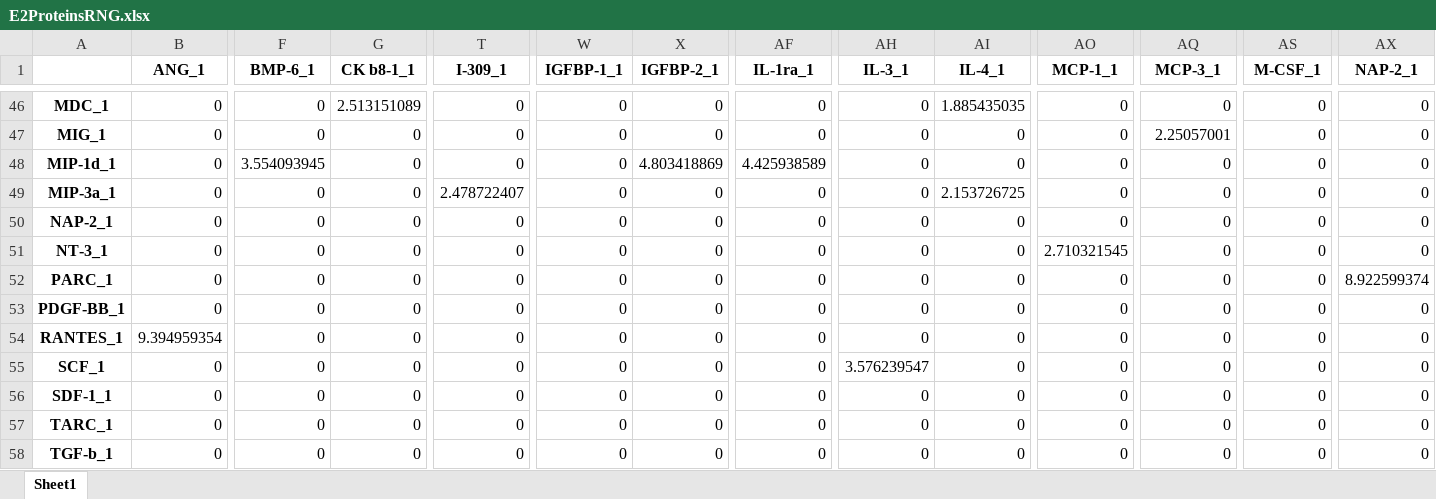
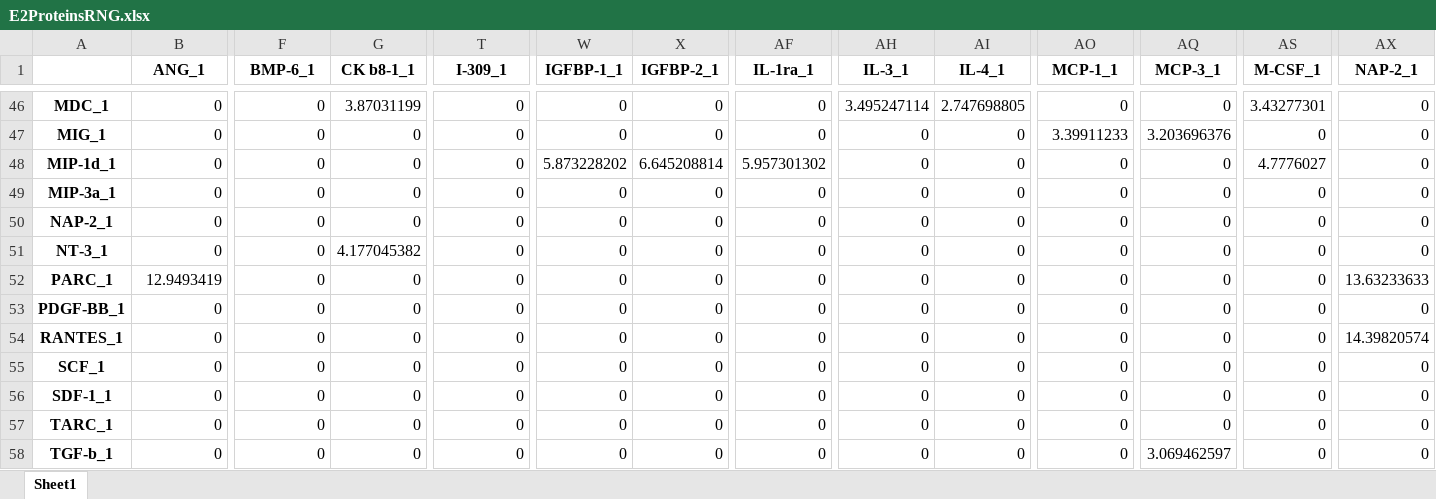
Before and after one commit to MorganaTheMoth/COMP3340_Assessment_1-part_2, an Excel workbook: Answers/E2ProteinsRNG.xlsx, sheet Sheet1, drawn as a sheet; only a part is shown, gaps mark what is left out; values as stored, in another font and other column widths than the file's, no borders; the diff covers the shown part only; the diff names each change by its address in the sheet, - before the commit and + after, or states it on an @@ line.

```diff
--- a/Answers/E2ProteinsRNG.xlsx (sheet Sheet1)
+++ b/Answers/E2ProteinsRNG.xlsx (sheet Sheet1)
-G46 (CK b8-1_1): 2.513151089
+G46 (CK b8-1_1): 3.87031199
-AH46 (IL-3_1): 0
+AH46 (IL-3_1): 3.495247114
-AI46 (IL-4_1): 1.885435035
+AI46 (IL-4_1): 2.747698805
-AS46 (M-CSF_1): 0
+AS46 (M-CSF_1): 3.43277301
-AO47 (MCP-1_1): 0
+AO47 (MCP-1_1): 3.39911233
-AQ47 (MCP-3_1): 2.25057001
+AQ47 (MCP-3_1): 3.203696376
-F48 (BMP-6_1): 3.554093945
+F48 (BMP-6_1): 0
-W48 (IGFBP-1_1): 0
+W48 (IGFBP-1_1): 5.873228202
-X48 (IGFBP-2_1): 4.803418869
+X48 (IGFBP-2_1): 6.645208814
-AF48 (IL-1ra_1): 4.425938589
+AF48 (IL-1ra_1): 5.957301302
-AS48 (M-CSF_1): 0
+AS48 (M-CSF_1): 4.7776027
-T49 (I-309_1): 2.478722407
+T49 (I-309_1): 0
-AI49 (IL-4_1): 2.153726725
+AI49 (IL-4_1): 0
-G51 (CK b8-1_1): 0
+G51 (CK b8-1_1): 4.177045382
-AO51 (MCP-1_1): 2.710321545
+AO51 (MCP-1_1): 0
-B52 (ANG_1): 0
+B52 (ANG_1): 12.9493419
-AX52 (NAP-2_1): 8.922599374
+AX52 (NAP-2_1): 13.63233633
-B54 (ANG_1): 9.394959354
+B54 (ANG_1): 0
-AX54 (NAP-2_1): 0
+AX54 (NAP-2_1): 14.39820574
-AH55 (IL-3_1): 3.576239547
+AH55 (IL-3_1): 0
-AQ58 (MCP-3_1): 0
+AQ58 (MCP-3_1): 3.069462597
```
Also changed, not shown: 212 edited cells elsewhere in this sheet, Answers/E2ProteinsMST.xlsx, Answers/E2SamplesMST.xlsx, 9 other files.
